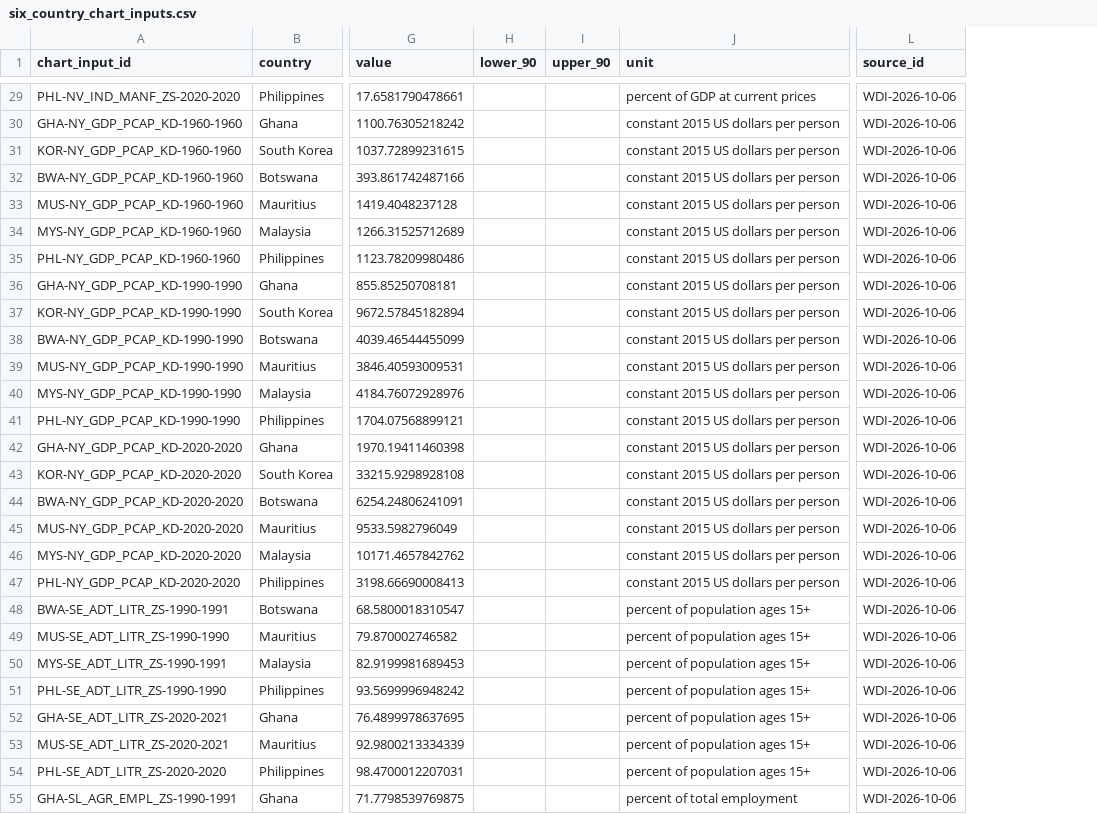
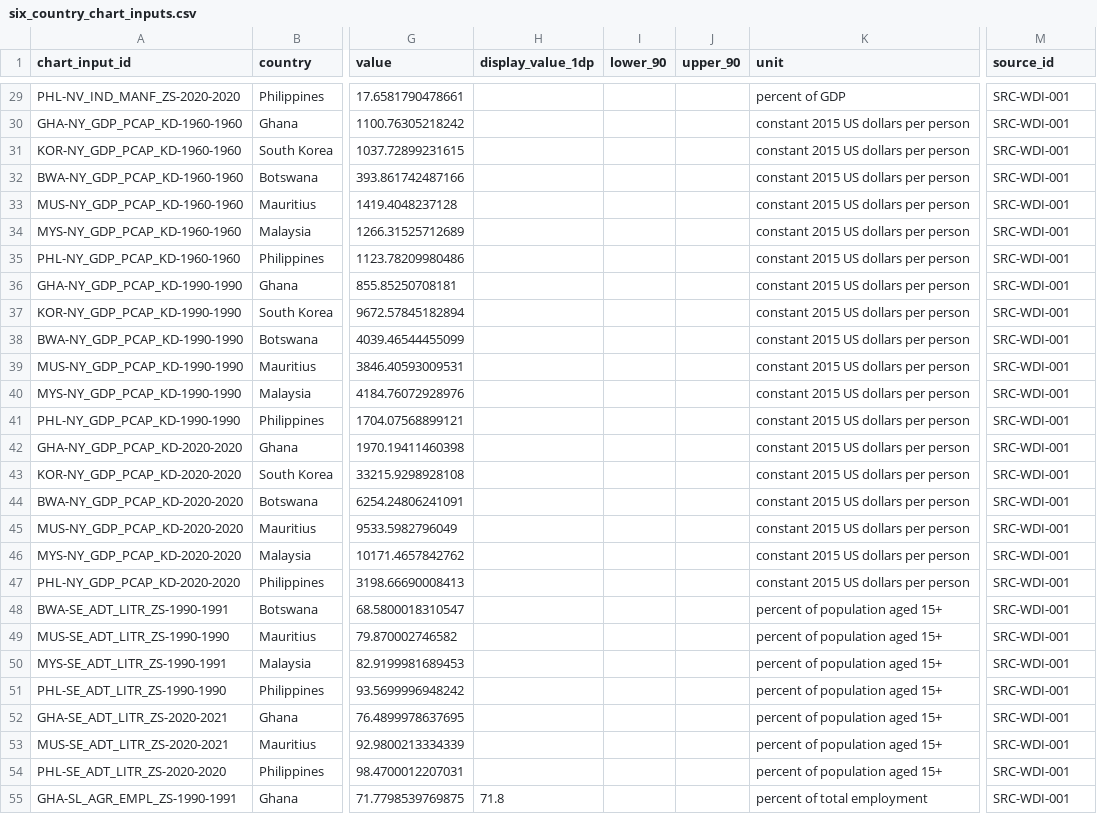
Before and after one commit to MarcusGrodem/USIL, a CSV file: africa-asia-development-magazine/data/master/six_country_chart_inputs.csv, drawn as a sheet; only a part is shown, gaps mark what is left out; addresses are those after the commit; the diff covers the shown part only; the diff names each change by its address in the sheet, - before the commit and + after, or states it on an @@ line.

```diff
--- a/africa-asia-development-magazine/data/master/six_country_chart_inputs.csv
+++ b/africa-asia-development-magazine/data/master/six_country_chart_inputs.csv
+column H (display_value_1dp), row 55: 71.8
-K29 (unit): percent of GDP at current prices
+K29 (unit): percent of GDP
-M29:M55 (source_id): WDI-2026-10-06
+M29:M55 (source_id): SRC-WDI-001
-K48:K54 (unit): percent of population ages 15+
+K48:K54 (unit): percent of population aged 15+
```
Also changed, not shown: 134 edited cells elsewhere in this file, africa-asia-development-magazine/data/master/six_country_indicator_dictionary.csv, africa-asia-development-magazine/research/source_registry.csv, 2 other files.
